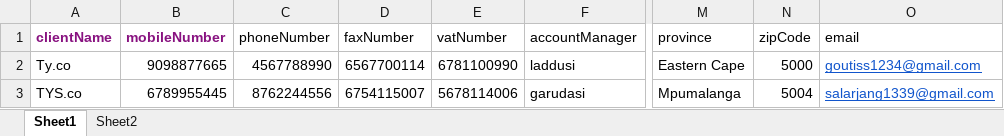
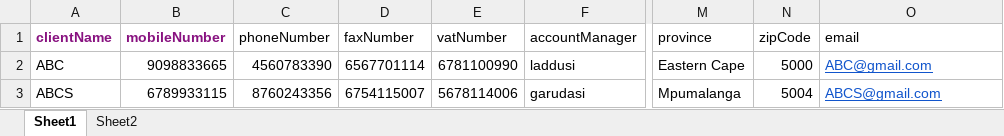
Before and after one commit to StratosAuto/StratosAutomation, an Excel workbook: Auto-IT/bulk_clients.xlsx, sheet Sheet1, drawn as a sheet; only a part is shown, gaps mark what is left out; values as stored, in another font and other column widths than the file's, no borders; the diff names each change by its address in the sheet, - before the commit and + after, or states it on an @@ line.

```diff
--- a/Auto-IT/bulk_clients.xlsx (sheet Sheet1)
+++ b/Auto-IT/bulk_clients.xlsx (sheet Sheet1)
-A2 (clientName): Ty.co
+A2 (clientName): ABC
-B2 (mobileNumber): 9098877665
+B2 (mobileNumber): 9098833665
-C2 (phoneNumber): 4567788990
+C2 (phoneNumber): 4560783390
-D2 (faxNumber): 6567700114
+D2 (faxNumber): 6567701114
-O2 (email): goutiss1234@gmail.com
+O2 (email): ABC@gmail.com
-A3 (clientName): TYS.co
+A3 (clientName): ABCS
-B3 (mobileNumber): 6789955445
+B3 (mobileNumber): 6789933115
-C3 (phoneNumber): 8762244556
+C3 (phoneNumber): 8760243356
-O3 (email): salarjang1339@gmail.com
+O3 (email): ABCS@gmail.com
```
Also changed, not shown: Auto-IT/bulk_sites.xlsx, 36 other files.
